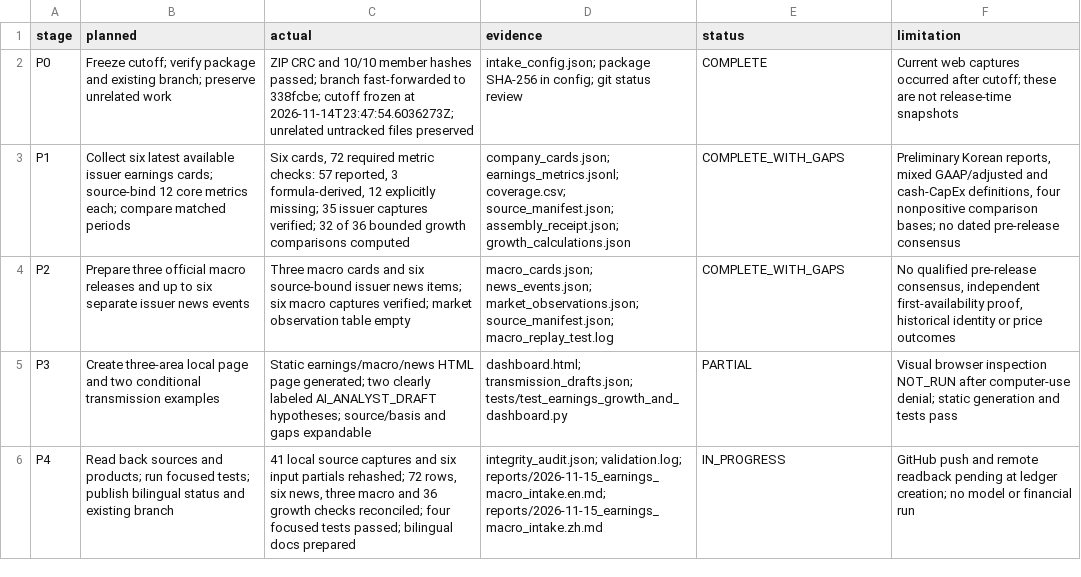
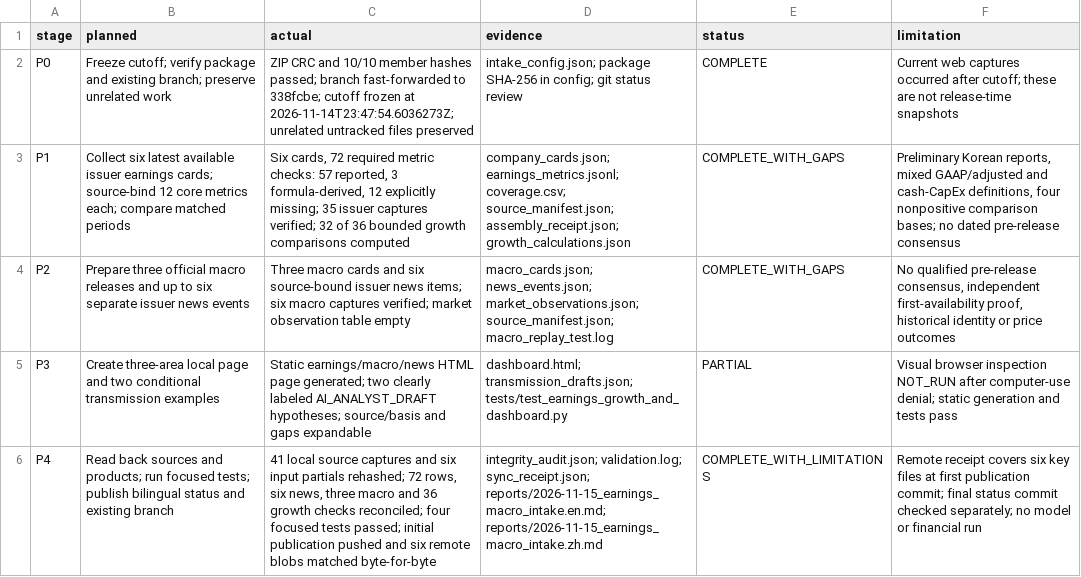
Before and after one commit to wuzhuheng007-spec/financial-text-embedding-stability, a CSV file: results/news_earnings_macro_20261115/plan_execution.csv, drawn as a sheet; the diff names each change by its address in the sheet, - before the commit and + after, or states it on an @@ line.

Commit message:
Record verified earnings intake sync

```diff
--- a/results/news_earnings_macro_20261115/plan_execution.csv
+++ b/results/news_earnings_macro_20261115/plan_execution.csv
-C6 (actual): …tests passed; bilingual docs prepared
+C6 (actual): …tests passed; initial publication pushed and six remote blobs matched byte-for-byte
-D6 (evidence): integrity_audit.json; validation.log; reports/2026-11-15_earnings_macro_intake.en.md; reports/2026-11-15_earnings_macro_intake.zh.md
+D6 (evidence): integrity_audit.json; validation.log; sync_receipt.json; reports/2026-11-15_earnings_macro_intake.en.md; reports/2026-11-15_earnings_macro_intake.zh.md
-E6 (status): IN_PROGRESS
+E6 (status): COMPLETE_WITH_LIMITATIONS
-F6 (limitation): GitHub push and remote readback pending at ledger creation; no model…
+F6 (limitation): Remote receipt covers six key files at first publication commit; final status commit checked separately; no model…
```
Also changed, not shown: 4 other files.
